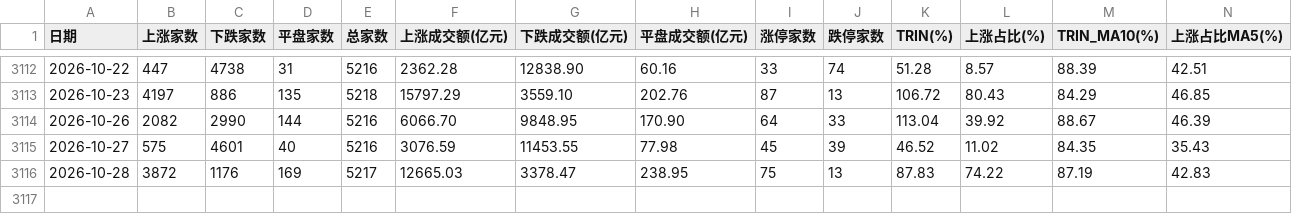
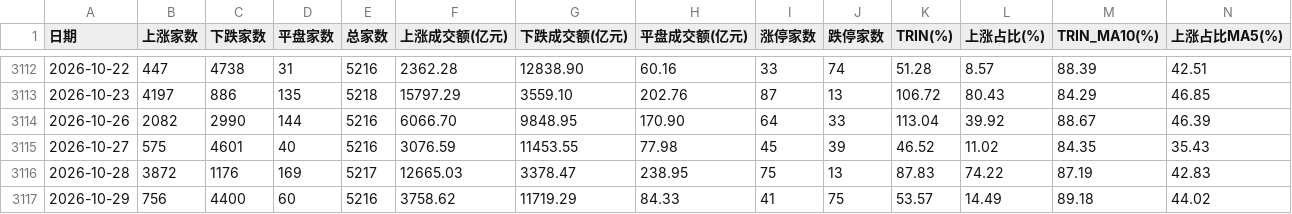
Before and after one commit to xwlxyt/gupiaozhibiao, a CSV file: data/daily.csv, drawn as a sheet; only a part is shown, gaps mark what is left out; rows hold the shown columns only; the diff names each change by its address in the sheet, - before the commit and + after, or states it on an @@ line.

```diff
--- a/data/daily.csv
+++ b/data/daily.csv
+row 3117: 2026-10-29 | 756 | 4400 | 60 | 5216 | 3758.62 | 11719.29 | 84.33 | 41 | 75 | 53.57 | 14.49 | 89.18 | 44.02
```
Also changed, not shown: docs/data/daily.csv, 5 other files.
